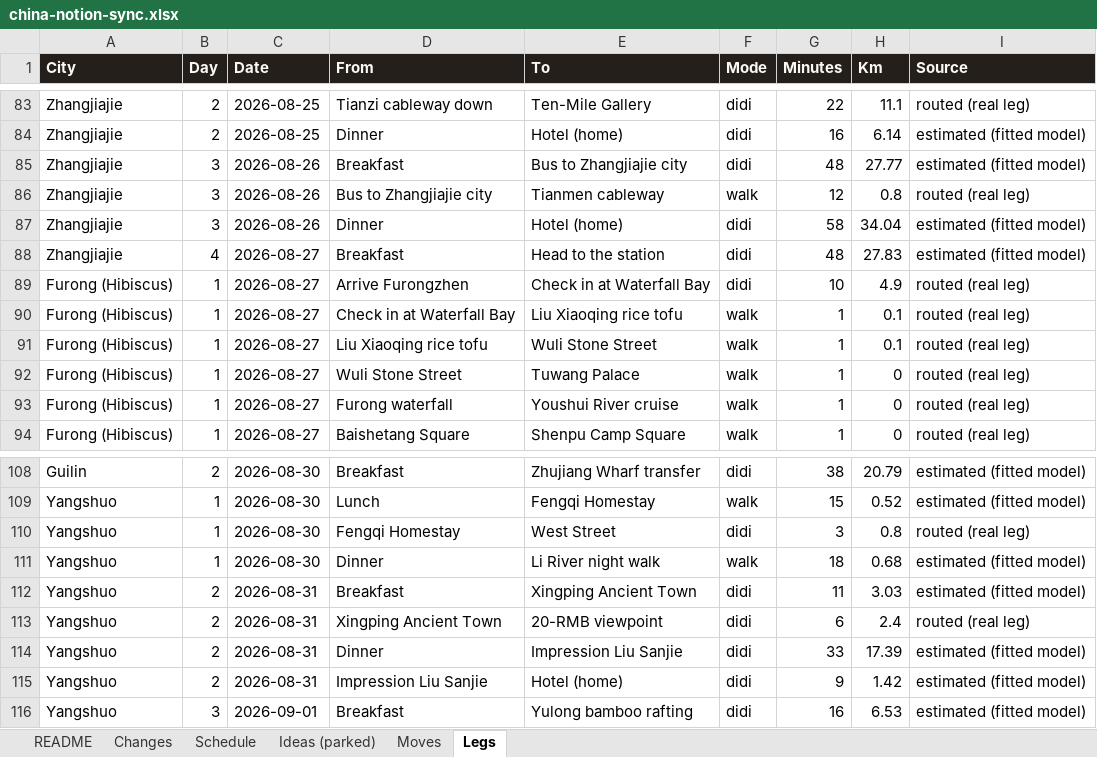
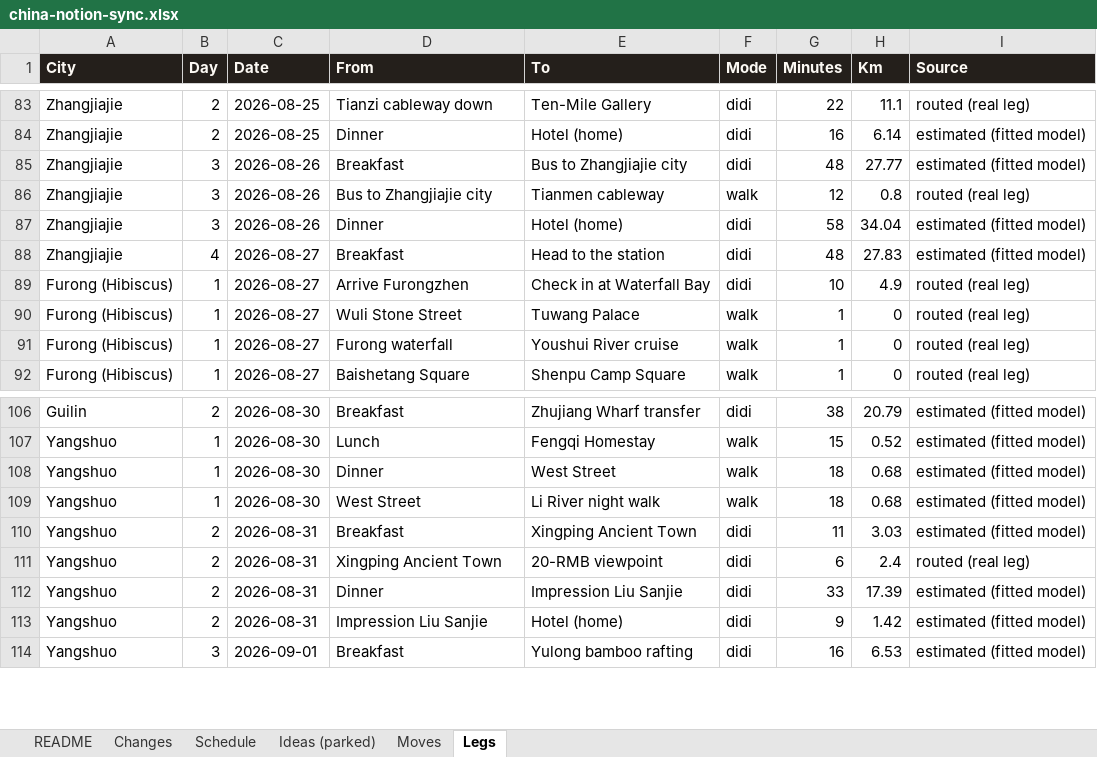
Before and after one commit to Lexiz/china-itinerary-analysis, an Excel workbook: china-notion-sync.xlsx, sheet Legs, drawn as a sheet; only a part is shown, gaps mark what is left out; values as stored, in another font and other column widths than the file's, no borders; removed rows and columns are numbered as before the commit, all else as after; the diff names each change by its address in the sheet, - before the commit and + after, or states it on an @@ line.

```diff
--- a/china-notion-sync.xlsx (sheet Legs)
+++ b/china-notion-sync.xlsx (sheet Legs)
-row 90: Furong (Hibiscus) | 1 | 2026-08-27 | Check in at Waterfall Bay | Liu Xiaoqing rice tofu | walk | 1 | 0.1 | routed (real leg)
-row 91: Furong (Hibiscus) | 1 | 2026-08-27 | Liu Xiaoqing rice tofu | Wuli Stone Street | walk | 1 | 0.1 | routed (real leg)
-D108 (From): Fengqi Homestay
+D108 (From): Dinner
-F108 (Mode): didi
+F108 (Mode): walk
-G108 (Minutes): 3
+G108 (Minutes): 18
-H108 (Km): 0.8
+H108 (Km): 0.68
-I108 (Source): routed (real leg)
+I108 (Source): estimated (fitted model)
-D109 (From): Dinner
+D109 (From): West Street
```
Also changed, not shown: sheet Changes, sheet Schedule, sheet Moves, sheet Ideas (parked), 6 other files.
